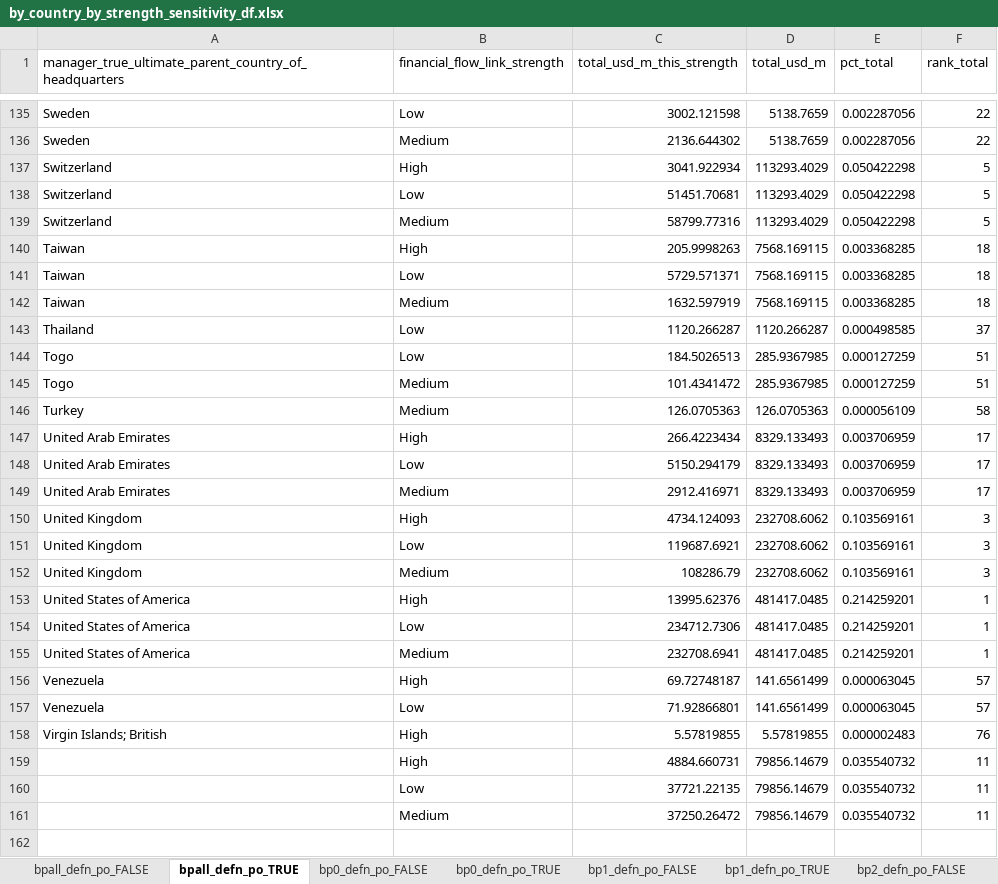
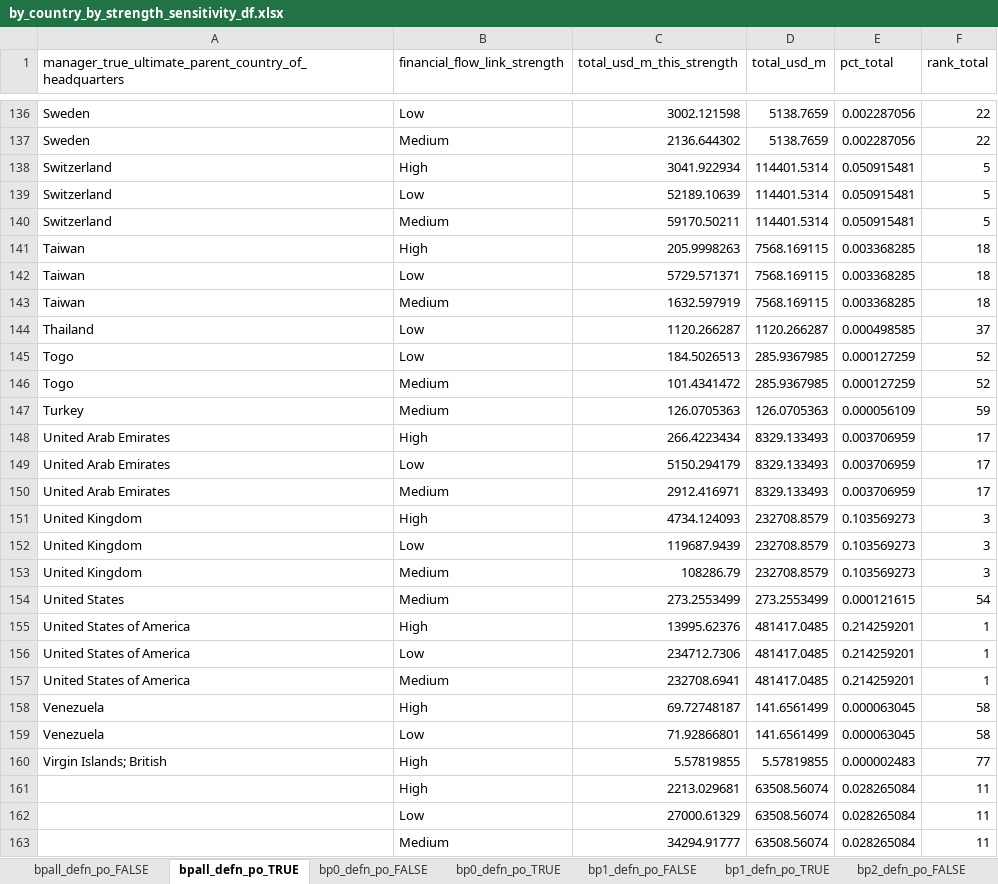
Before and after one commit to lyd-m/amazon-footprint, an Excel workbook: analytical-results/by_country_by_strength_sensitivity_df.xlsx, sheet bpall_defn_po_TRUE, drawn as a sheet; only a part is shown, gaps mark what is left out; values as stored, in another font and other column widths than the file's, no borders; removed rows and columns are numbered as before the commit, all else as after; the diff covers the shown part only; the diff names each change by its address in the sheet, - before the commit and + after, or states it on an @@ line.

```diff
--- a/analytical-results/by_country_by_strength_sensitivity_df.xlsx (sheet bpall_defn_po_TRUE)
+++ b/analytical-results/by_country_by_strength_sensitivity_df.xlsx (sheet bpall_defn_po_TRUE)
-D138:D140 (total_usd_m): 113293.4029
+D138:D140 (total_usd_m): 114401.5314
-E138:E140 (pct_total): 0.050422298
+E138:E140 (pct_total): 0.050915481
-C139 (total_usd_m_this_strength): 51451.70681
+C139 (total_usd_m_this_strength): 52189.10639
-C140 (total_usd_m_this_strength): 58799.77316
+C140 (total_usd_m_this_strength): 59170.50211
-F145:F146 (rank_total): 51
+F145:F146 (rank_total): 52
-F147 (rank_total): 58
+F147 (rank_total): 59
-D151:D153 (total_usd_m): 232708.6062
+D151:D153 (total_usd_m): 232708.8579
-E151:E153 (pct_total): 0.103569161
+E151:E153 (pct_total): 0.103569273
-C152 (total_usd_m_this_strength): 119687.6921
+C152 (total_usd_m_this_strength): 119687.9439
+row 154: United States | Medium | 273.2553499 | 273.2553499 | 0.000121615 | 54
-F158:F159 (rank_total): 57
+F158:F159 (rank_total): 58
-F160 (rank_total): 76
+F160 (rank_total): 77
-row 159:  | High | 4884.660731 | 79856.14679 | 0.035540732 | 11
-row 160:  | Low | 37721.22135 | 79856.14679 | 0.035540732 | 11
-row 161:  | Medium | 37250.26472 | 79856.14679 | 0.035540732 | 11
+row 161:  | High | 2213.029681 | 63508.56074 | 0.028265084 | 11
+row 162:  | Low | 27000.61329 | 63508.56074 | 0.028265084 | 11
+row 163:  | Medium | 34294.91777 | 63508.56074 | 0.028265084 | 11
```
Also changed, not shown: 8 added rows, 7 removed rows and 87 edited cells elsewhere in this sheet, sheet bp0_defn_po_FALSE, sheet bp2_defn_po_FALSE, sheet bp1_defn_po_FALSE, sheet bp3_defn_po_TRUE, sheet bpall_defn_po_FALSE, sheet bp0_defn_po_TRUE, 3 more sheets, 36 other files.
